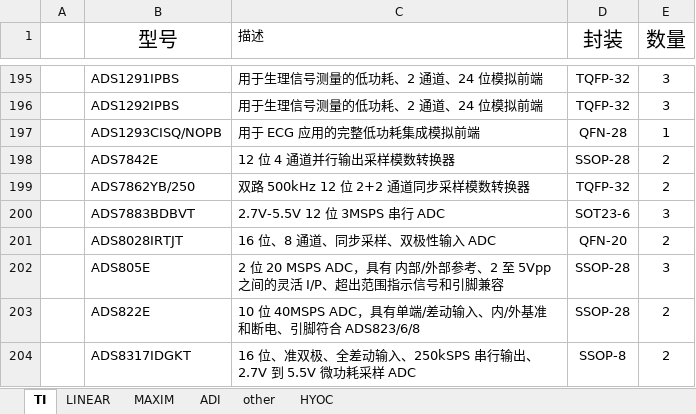
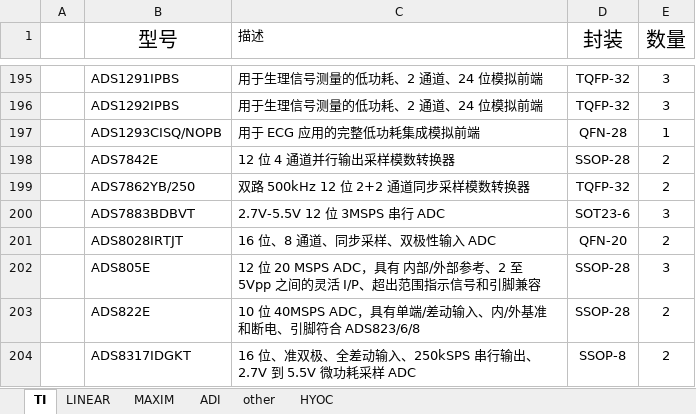
Before and after one commit to xxxlzjxxx/myIC-list, an Excel workbook: 芯片申请.xlsx, sheet TI, drawn as a sheet; only a part is shown, gaps mark what is left out; values as stored, in another font and other column widths than the file's, no borders; the diff names each change by its address in the sheet, - before the commit and + after, or states it on an @@ line.

```diff
--- a/芯片申请.xlsx (sheet TI)
+++ b/芯片申请.xlsx (sheet TI)
-C202 (描述): 2 位 20 MSPS…
+C202 (描述): 12 位 20 MSPS…
```
Also changed, not shown: sheet other, 1 other file.
